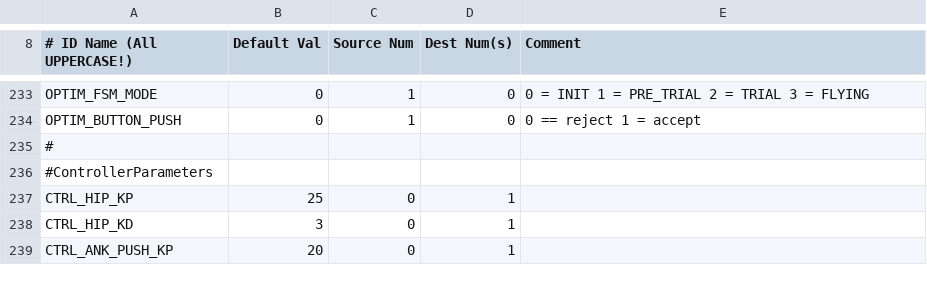
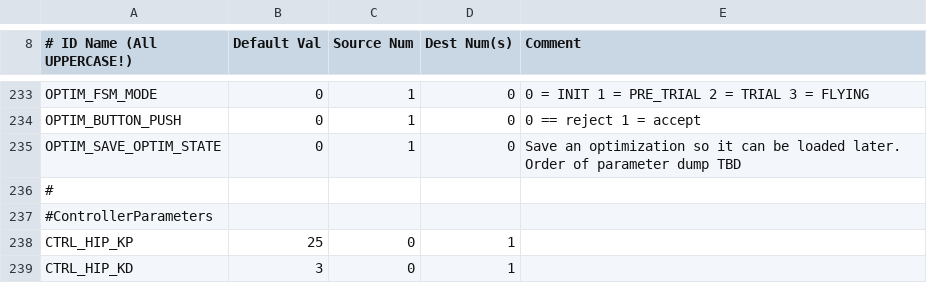
Before and after one commit to RuinaLab/Ranger, a CSV file: Ranger/Control/Ranger_Configuration/can_table.csv, drawn as a sheet; only a part is shown, gaps mark what is left out; the shorter side is filled out with more unchanged rows; the diff names each change by its address in the sheet, - before the commit and + after, or states it on an @@ line.

Commit message:
Added a buffered data send to labview. This helps prevent weird data loss problems when attempting to send stuff really fast.

```diff
--- a/Ranger/Control/Ranger_Configuration/can_table.csv
+++ b/Ranger/Control/Ranger_Configuration/can_table.csv
+row 235: OPTIM_SAVE_OPTIM_STATE | 0 | 1 | 0 | Save an optimization so it can be loaded later. Order of parameter dump TBD
```
Also changed, not shown: 6 other files.
